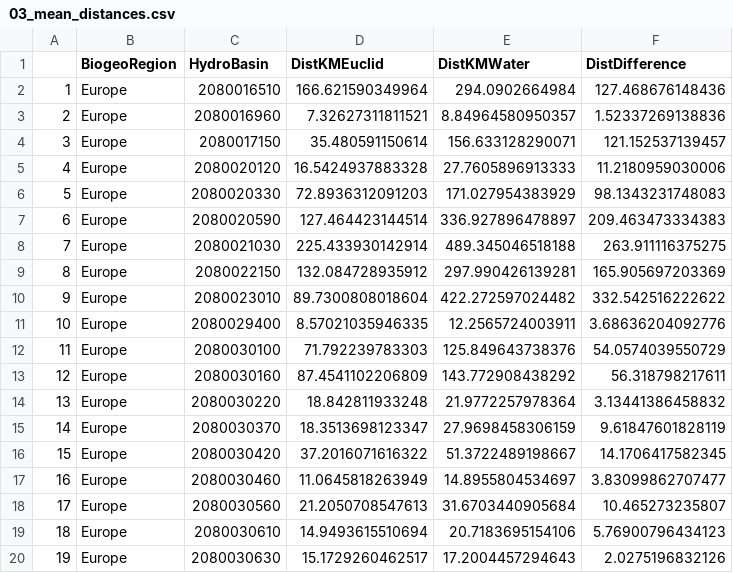
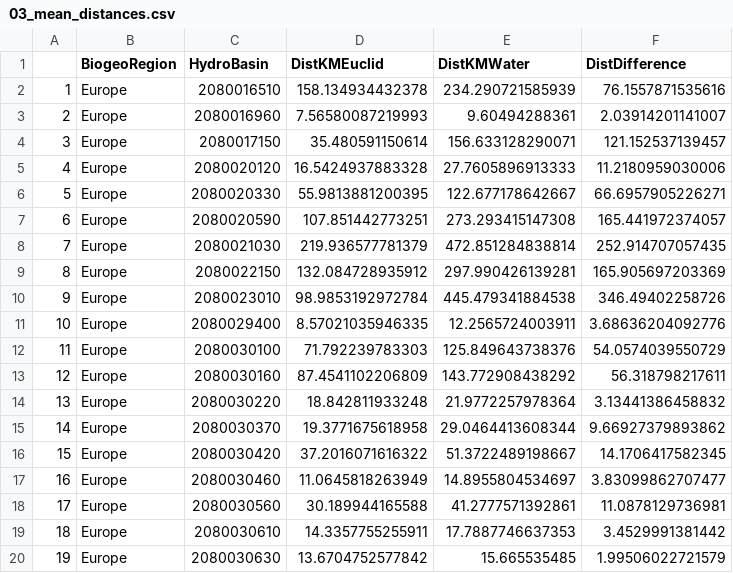
Before and after one commit to ksirving/sYNGEO_2023, a CSV file: output_data/03_mean_distances.csv, drawn as a sheet; only a part is shown; the diff covers the shown part only; the diff names each change by its address in the sheet, - before the commit and + after, or states it on an @@ line.

Commit message:
checked analysis, re run overlap with scaled values, fixed bug in cor temp file name

```diff
--- a/output_data/03_mean_distances.csv
+++ b/output_data/03_mean_distances.csv
-D2 (DistKMEuclid): 166.621590349964
+D2 (DistKMEuclid): 158.134934432378
-E2 (DistKMWater): 294.0902664984
+E2 (DistKMWater): 234.290721585939
-F2 (DistDifference): 127.468676148436
+F2 (DistDifference): 76.1557871535616
-D3 (DistKMEuclid): 7.32627311811521
+D3 (DistKMEuclid): 7.56580087219993
-E3 (DistKMWater): 8.84964580950357
+E3 (DistKMWater): 9.60494288361
-F3 (DistDifference): 1.52337269138836
+F3 (DistDifference): 2.03914201141007
-D6 (DistKMEuclid): 72.8936312091203
+D6 (DistKMEuclid): 55.9813881200395
-E6 (DistKMWater): 171.027954383929
+E6 (DistKMWater): 122.677178642667
-F6 (DistDifference): 98.1343231748083
+F6 (DistDifference): 66.6957905226271
-D7 (DistKMEuclid): 127.464423144514
+D7 (DistKMEuclid): 107.851442773251
-E7 (DistKMWater): 336.927896478897
+E7 (DistKMWater): 273.293415147308
-F7 (DistDifference): 209.463473334383
+F7 (DistDifference): 165.441972374057
-D8 (DistKMEuclid): 225.433930142914
+D8 (DistKMEuclid): 219.936577781379
-E8 (DistKMWater): 489.345046518188
+E8 (DistKMWater): 472.851284838814
-F8 (DistDifference): 263.911116375275
+F8 (DistDifference): 252.914707057435
-D10 (DistKMEuclid): 89.7300808018604
+D10 (DistKMEuclid): 98.9853192972784
-E10 (DistKMWater): 422.272597024482
+E10 (DistKMWater): 445.479341884538
-F10 (DistDifference): 332.542516222622
+F10 (DistDifference): 346.49402258726
-D15 (DistKMEuclid): 18.3513698123347
+D15 (DistKMEuclid): 19.3771675618958
-E15 (DistKMWater): 27.9698458306159
+E15 (DistKMWater): 29.0464413608344
-F15 (DistDifference): 9.61847601828119
+F15 (DistDifference): 9.66927379893862
-D18 (DistKMEuclid): 21.2050708547613
+D18 (DistKMEuclid): 30.189944165588
-E18 (DistKMWater): 31.6703440905684
+E18 (DistKMWater): 41.2777571392861
-F18 (DistDifference): 10.465273235807
+F18 (DistDifference): 11.0878129736981
-D19 (DistKMEuclid): 14.9493615510694
+D19 (DistKMEuclid): 14.3357755255911
-E19 (DistKMWater): 20.7183695154106
+E19 (DistKMWater): 17.7887746637353
-F19 (DistDifference): 5.76900796434123
+F19 (DistDifference): 3.4529991381442
-D20 (DistKMEuclid): 15.1729260462517
+D20 (DistKMEuclid): 13.6704752577842
-E20 (DistKMWater): 17.2004457294643
+E20 (DistKMWater): 15.665535485
-F20 (DistDifference): 2.0275196832126
+F20 (DistDifference): 1.99506022721579
```
Also changed, not shown: 1 removed row, 42 edited cells and row numbers in column A elsewhere in this file, 40 other files.
